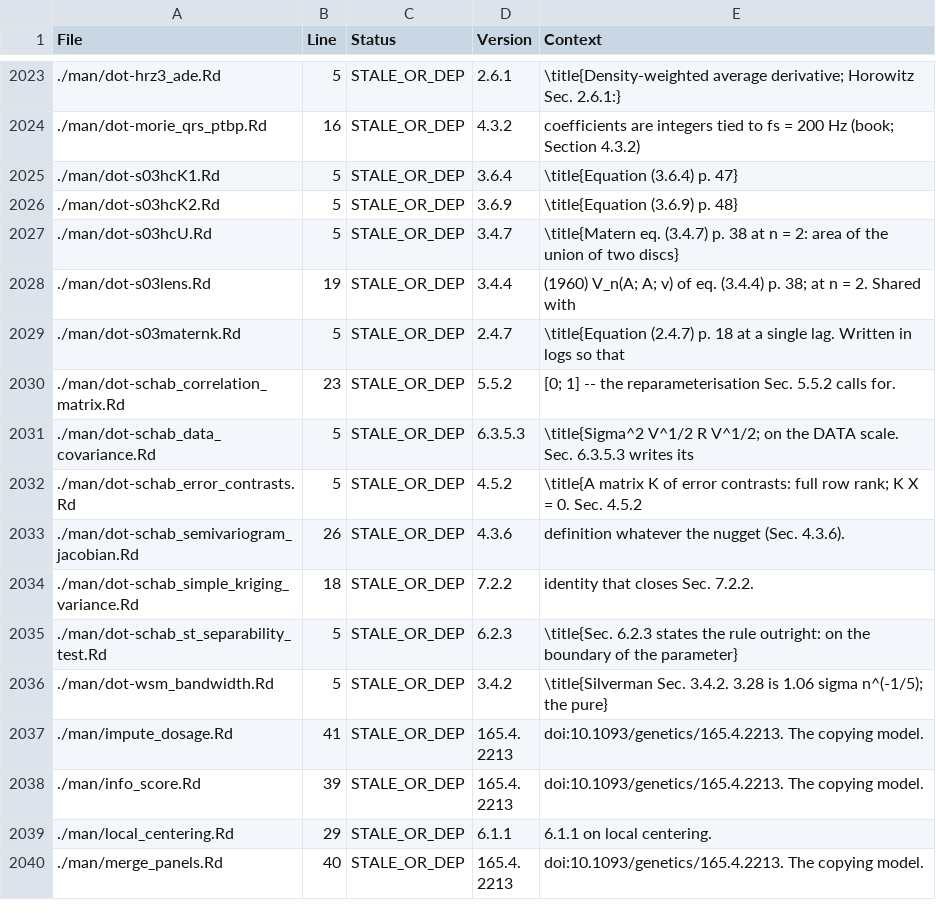
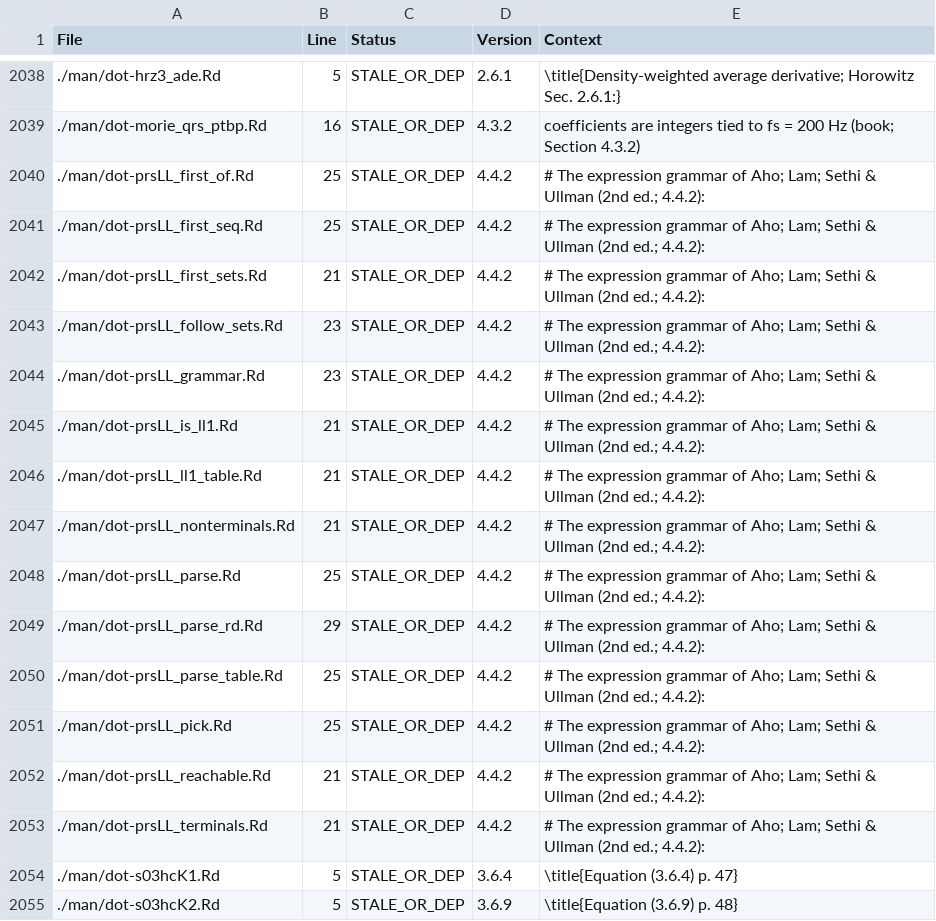
Before and after one commit to rootcoder007/rmorie, a CSV file: VERSION_INVENTORY.csv, drawn as a sheet; only a part is shown, gaps mark what is left out; the shorter side is filled out with more unchanged rows; the diff covers the shown part only; the diff names each change by its address in the sheet, - before the commit and + after, or states it on an @@ line.

```diff
--- a/VERSION_INVENTORY.csv
+++ b/VERSION_INVENTORY.csv
+row 2040: ./man/dot-prsLL_first_of.Rd | 25 | STALE_OR_DEP | 4.4.2 | # The expression grammar of Aho; Lam; Sethi & Ullman (2nd ed.; 4.4.2):
+row 2041: ./man/dot-prsLL_first_seq.Rd | 25 | STALE_OR_DEP | 4.4.2 | # The expression grammar of Aho; Lam; Sethi & Ullman (2nd ed.; 4.4.2):
+row 2042: ./man/dot-prsLL_first_sets.Rd | 21 | STALE_OR_DEP | 4.4.2 | # The expression grammar of Aho; Lam; Sethi & Ullman (2nd ed.; 4.4.2):
+row 2043: ./man/dot-prsLL_follow_sets.Rd | 23 | STALE_OR_DEP | 4.4.2 | # The expression grammar of Aho; Lam; Sethi & Ullman (2nd ed.; 4.4.2):
+row 2044: ./man/dot-prsLL_grammar.Rd | 23 | STALE_OR_DEP | 4.4.2 | # The expression grammar of Aho; Lam; Sethi & Ullman (2nd ed.; 4.4.2):
+row 2045: ./man/dot-prsLL_is_ll1.Rd | 21 | STALE_OR_DEP | 4.4.2 | # The expression grammar of Aho; Lam; Sethi & Ullman (2nd ed.; 4.4.2):
+row 2046: ./man/dot-prsLL_ll1_table.Rd | 21 | STALE_OR_DEP | 4.4.2 | # The expression grammar of Aho; Lam; Sethi & Ullman (2nd ed.; 4.4.2):
+row 2047: ./man/dot-prsLL_nonterminals.Rd | 21 | STALE_OR_DEP | 4.4.2 | # The expression grammar of Aho; Lam; Sethi & Ullman (2nd ed.; 4.4.2):
+row 2048: ./man/dot-prsLL_parse.Rd | 25 | STALE_OR_DEP | 4.4.2 | # The expression grammar of Aho; Lam; Sethi & Ullman (2nd ed.; 4.4.2):
+row 2049: ./man/dot-prsLL_parse_rd.Rd | 29 | STALE_OR_DEP | 4.4.2 | # The expression grammar of Aho; Lam; Sethi & Ullman (2nd ed.; 4.4.2):
+row 2050: ./man/dot-prsLL_parse_table.Rd | 25 | STALE_OR_DEP | 4.4.2 | # The expression grammar of Aho; Lam; Sethi & Ullman (2nd ed.; 4.4.2):
+row 2051: ./man/dot-prsLL_pick.Rd | 25 | STALE_OR_DEP | 4.4.2 | # The expression grammar of Aho; Lam; Sethi & Ullman (2nd ed.; 4.4.2):
+row 2052: ./man/dot-prsLL_reachable.Rd | 21 | STALE_OR_DEP | 4.4.2 | # The expression grammar of Aho; Lam; Sethi & Ullman (2nd ed.; 4.4.2):
+row 2053: ./man/dot-prsLL_terminals.Rd | 21 | STALE_OR_DEP | 4.4.2 | # The expression grammar of Aho; Lam; Sethi & Ullman (2nd ed.; 4.4.2):
```
Also changed, not shown: 17 added rows elsewhere in this file, 25 other files.
